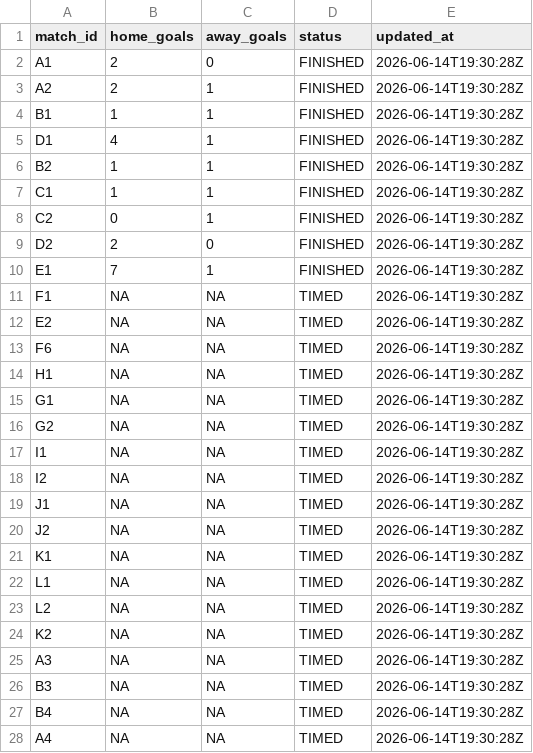
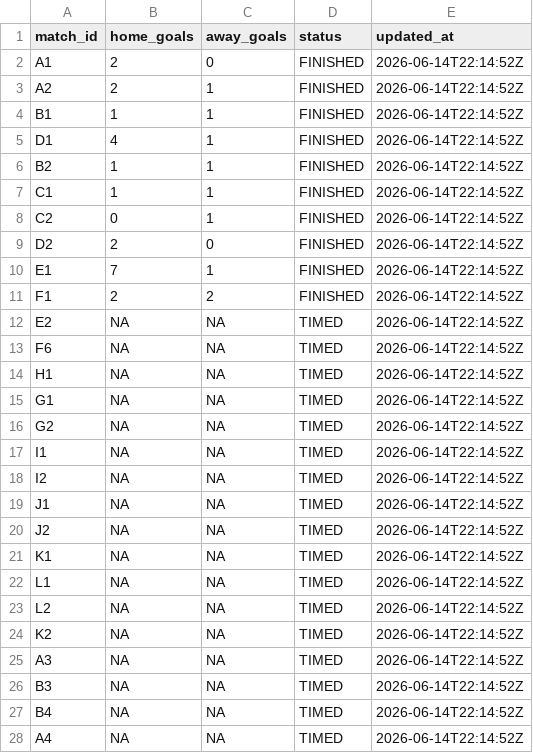
Before and after one commit to ninibini99/worldcup-betting-game, a CSV file: data/results.csv, drawn as a sheet; only a part is shown; the diff covers the shown part only.

```diff
--- a/data/results.csv
+++ b/data/results.csv
@@ -1,28 +1,28 @@
 match_id,home_goals,away_goals,status,updated_at
-A1,2,0,FINISHED,2026-06-14T19:30:28Z
-A2,2,1,FINISHED,2026-06-14T19:30:28Z
-B1,1,1,FINISHED,2026-06-14T19:30:28Z
-D1,4,1,FINISHED,2026-06-14T19:30:28Z
-B2,1,1,FINISHED,2026-06-14T19:30:28Z
-C1,1,1,FINISHED,2026-06-14T19:30:28Z
-C2,0,1,FINISHED,2026-06-14T19:30:28Z
-D2,2,0,FINISHED,2026-06-14T19:30:28Z
-E1,7,1,FINISHED,2026-06-14T19:30:28Z
-F1,NA,NA,TIMED,2026-06-14T19:30:28Z
-E2,NA,NA,TIMED,2026-06-14T19:30:28Z
-F6,NA,NA,TIMED,2026-06-14T19:30:28Z
-H1,NA,NA,TIMED,2026-06-14T19:30:28Z
-G1,NA,NA,TIMED,2026-06-14T19:30:28Z
-G2,NA,NA,TIMED,2026-06-14T19:30:28Z
-I1,NA,NA,TIMED,2026-06-14T19:30:28Z
-I2,NA,NA,TIMED,2026-06-14T19:30:28Z
-J1,NA,NA,TIMED,2026-06-14T19:30:28Z
-J2,NA,NA,TIMED,2026-06-14T19:30:28Z
-K1,NA,NA,TIMED,2026-06-14T19:30:28Z
-L1,NA,NA,TIMED,2026-06-14T19:30:28Z
-L2,NA,NA,TIMED,2026-06-14T19:30:28Z
-K2,NA,NA,TIMED,2026-06-14T19:30:28Z
-A3,NA,NA,TIMED,2026-06-14T19:30:28Z
-B3,NA,NA,TIMED,2026-06-14T19:30:28Z
-B4,NA,NA,TIMED,2026-06-14T19:30:28Z
-A4,NA,NA,TIMED,2026-06-14T19:30:28Z
+A1,2,0,FINISHED,2026-06-14T22:14:52Z
+A2,2,1,FINISHED,2026-06-14T22:14:52Z
+B1,1,1,FINISHED,2026-06-14T22:14:52Z
+D1,4,1,FINISHED,2026-06-14T22:14:52Z
+B2,1,1,FINISHED,2026-06-14T22:14:52Z
+C1,1,1,FINISHED,2026-06-14T22:14:52Z
+C2,0,1,FINISHED,2026-06-14T22:14:52Z
+D2,2,0,FINISHED,2026-06-14T22:14:52Z
+E1,7,1,FINISHED,2026-06-14T22:14:52Z
+F1,2,2,FINISHED,2026-06-14T22:14:52Z
+E2,NA,NA,TIMED,2026-06-14T22:14:52Z
+F6,NA,NA,TIMED,2026-06-14T22:14:52Z
+H1,NA,NA,TIMED,2026-06-14T22:14:52Z
+G1,NA,NA,TIMED,2026-06-14T22:14:52Z
+G2,NA,NA,TIMED,2026-06-14T22:14:52Z
+I1,NA,NA,TIMED,2026-06-14T22:14:52Z
+I2,NA,NA,TIMED,2026-06-14T22:14:52Z
+J1,NA,NA,TIMED,2026-06-14T22:14:52Z
+J2,NA,NA,TIMED,2026-06-14T22:14:52Z
+K1,NA,NA,TIMED,2026-06-14T22:14:52Z
+L1,NA,NA,TIMED,2026-06-14T22:14:52Z
+L2,NA,NA,TIMED,2026-06-14T22:14:52Z
+K2,NA,NA,TIMED,2026-06-14T22:14:52Z
+A3,NA,NA,TIMED,2026-06-14T22:14:52Z
+B3,NA,NA,TIMED,2026-06-14T22:14:52Z
+B4,NA,NA,TIMED,2026-06-14T22:14:52Z
+A4,NA,NA,TIMED,2026-06-14T22:14:52Z
```
Also changed, not shown: 39 edited cells elsewhere in this file, 4 other files.
